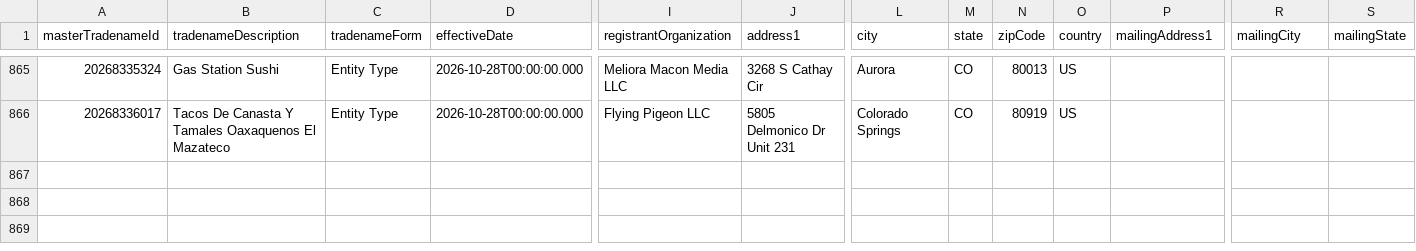
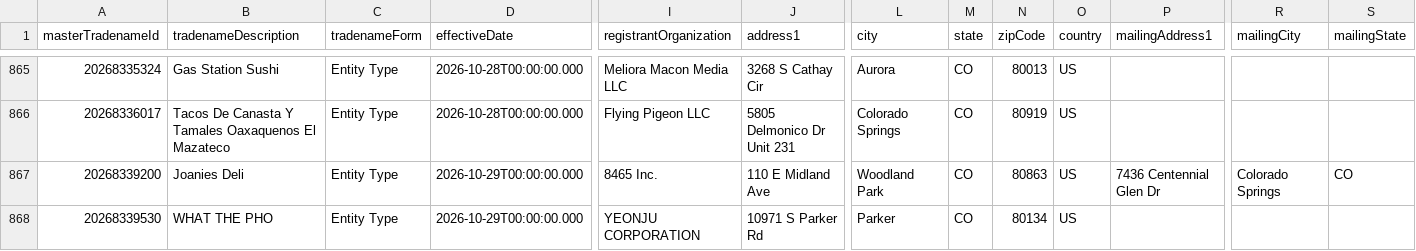
Before and after one commit to lorenzo-gu/cleared_gtm, a CSV file: data/colorado_restaurant_tradenames.csv, drawn as a sheet; only a part is shown, gaps mark what is left out; rows hold the shown columns only; the diff names each change by its address in the sheet, - before the commit and + after, or states it on an @@ line.

```diff
--- a/data/colorado_restaurant_tradenames.csv
+++ b/data/colorado_restaurant_tradenames.csv
+row 867: 20268339200 | Joanies Deli | Entity Type | 2026-10-29T00:00:00.000 | 8465 Inc. | 110 E Midland Ave | Woodland Park | CO | 80863 | US | 7436 Centennial Glen Dr | Colorado Springs | CO
+row 868: 20268339530 | WHAT THE PHO | Entity Type | 2026-10-29T00:00:00.000 | YEONJU CORPORATION | 10971 S Parker Rd | Parker | CO | 80134 | US
```
